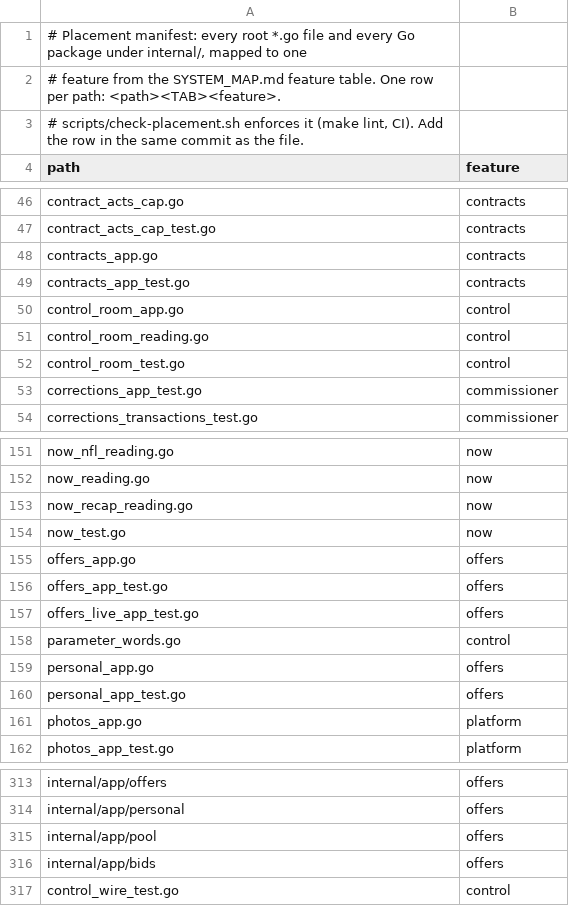
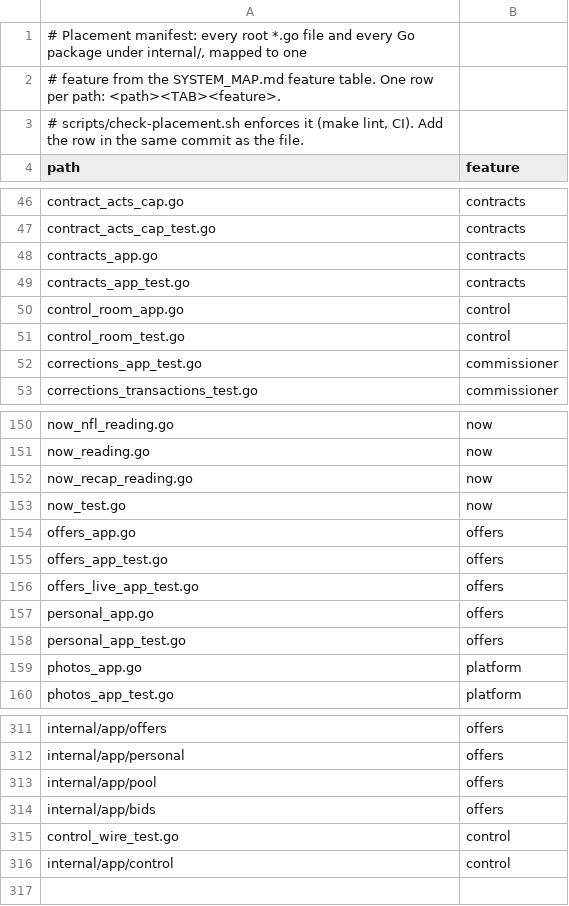
Before and after one commit to secureprospective/TheWarRoom, a TSV file: docs/architecture/placement.tsv, drawn as a sheet; only a part is shown, gaps mark what is left out.

```diff
--- a/docs/architecture/placement.tsv
+++ b/docs/architecture/placement.tsv
@@ -50,3 +50,2 @@ contracts_app_test.go	contracts
 control_room_app.go	control
-control_room_reading.go	control
 control_room_test.go	control
@@ -157,3 +156,2 @@ offers_app_test.go	offers
 offers_live_app_test.go	offers
-parameter_words.go	control
 personal_app.go	offers
@@ -317 +315,2 @@ internal/app/bids	offers
 control_wire_test.go	control
+internal/app/control	control
```
Also changed, not shown: 16 other files.
